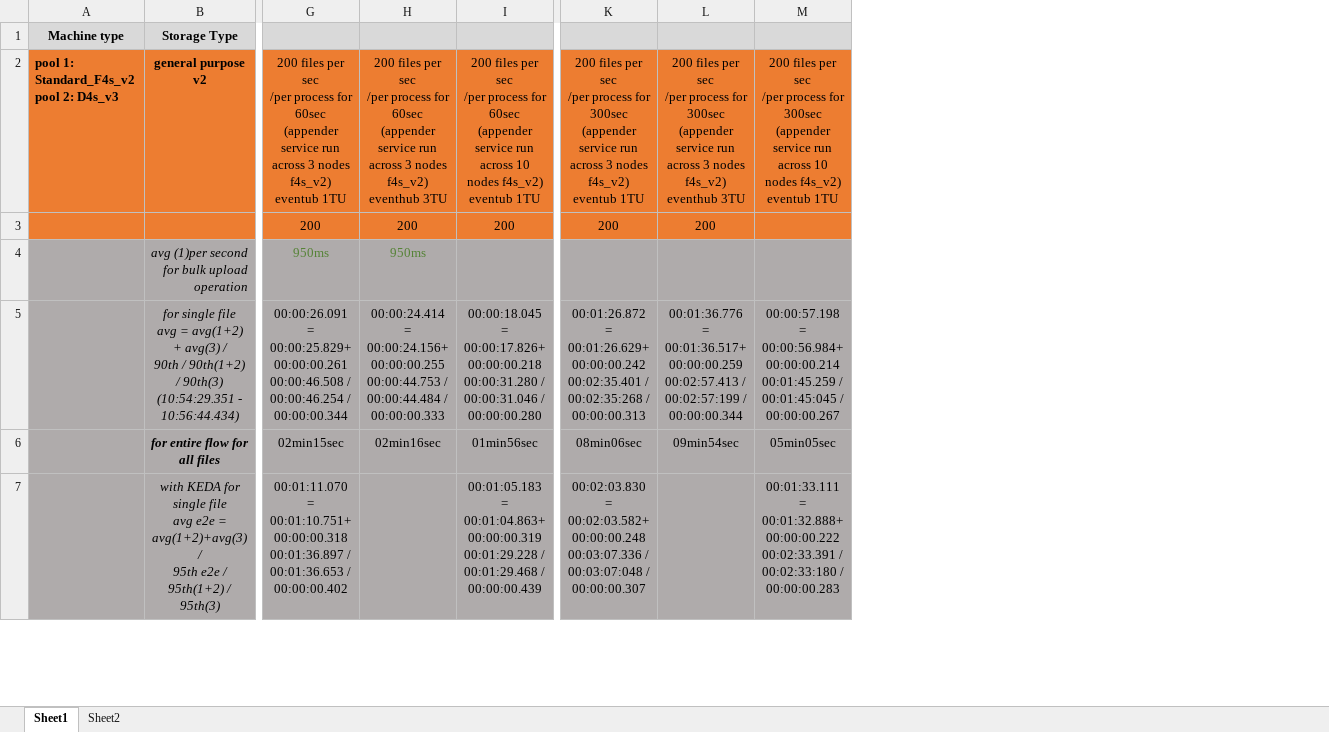
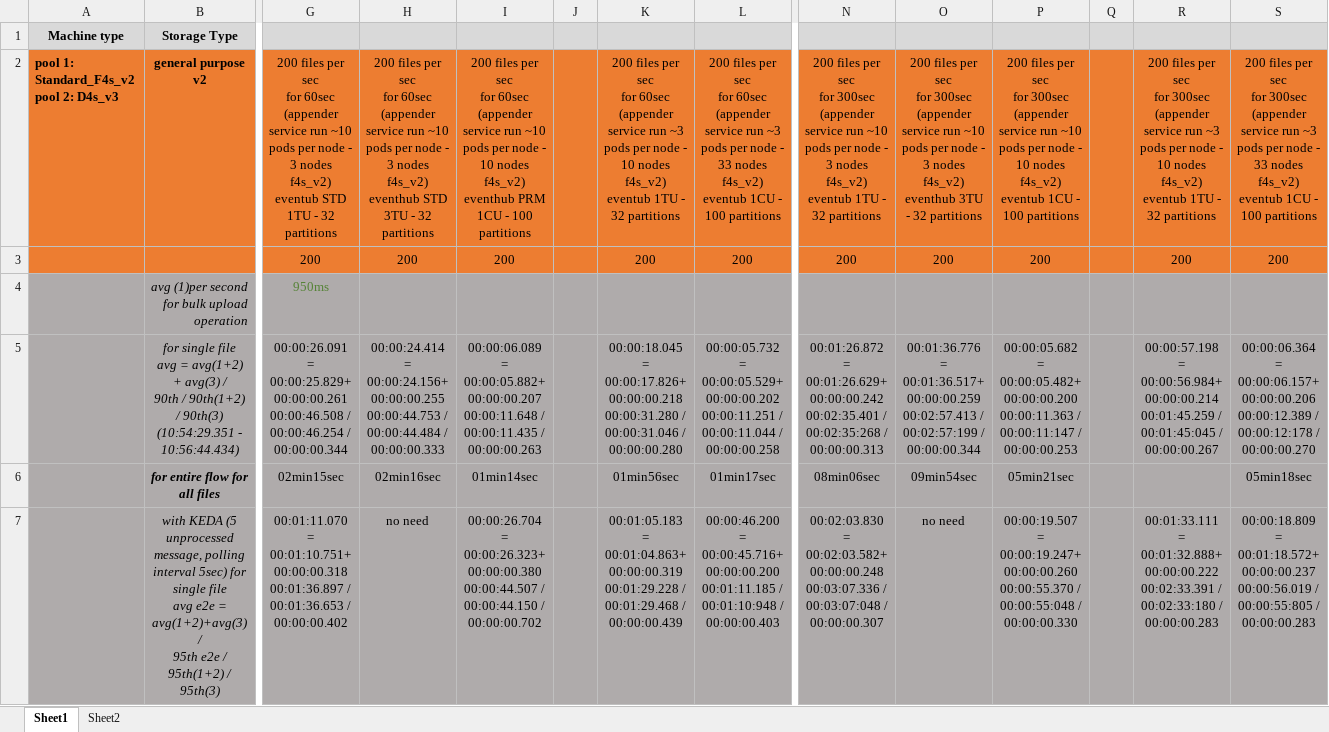
Before and after one commit to yaronpri/sample-azure-eventer, an Excel workbook: docs/PerformanceGenerator.xlsx, sheet Sheet1, drawn as a sheet; only a part is shown, gaps mark what is left out; values as stored, in another font and other column widths than the file's, no borders; addresses are those after the commit; ↵ is a line break in a cell; the diff covers the shown part only; the diff names each change by its address in the sheet, - before the commit and + after, or states it on an @@ line.

```diff
--- a/docs/PerformanceGenerator.xlsx (sheet Sheet1)
+++ b/docs/PerformanceGenerator.xlsx (sheet Sheet1)
+column I, rows 2-7: 200 files per sec ↵ for 60sec (appender service run ~10 pods per node - 10 nodes f4s_v2) ↵ eventhub PRM 1CU - 100 partitions | 200 |  | 00:00:06.089 = ↵ 00:00:05.882+ ↵ 00:00:00.207 ↵ 00:00:11.648 / ↵ 00:00:11.435 / ↵ 00:00:00.263 | 01min14sec | 00:00:26.704 = ↵ 00:00:26.323+ ↵ 00:00:00.380 ↵ 00:00:44.507 / ↵ 00:00:44.150 / ↵ 00:00:00.702
+column J, empty
+column L, rows 2-7: 200 files per sec ↵ for 60sec (appender service run ~3 pods per node - 33 nodes f4s_v2) eventub 1CU - 100 partitions | 200 |  | 00:00:05.732 = ↵ 00:00:05.529+ ↵ 00:00:00.202 ↵ 00:00:11.251 / ↵ 00:00:11.044 / ↵ 00:00:00.258 | 01min17sec | 00:00:46.200 = ↵ 00:00:45.716+ ↵ 00:00:00.200 ↵ 00:01:11.185 / ↵ 00:01:10:948 / ↵ 00:00:00.403
+column P, rows 2-7: 200 files per sec ↵ for 300sec (appender service run ~10 pods per node - 10 nodes f4s_v2) eventub 1CU - 100 partitions | 200 |  | 00:00:05.682 = ↵ 00:00:05.482+ ↵ 00:00:00.200 ↵ 00:00:11.363 / ↵ 00:00:11:147 / ↵ 00:00:00.253 | 05min21sec | 00:00:19.507 = ↵ 00:00:19.247+ ↵ 00:00:00.260 ↵ 00:00:55.370 / ↵ 00:00:55:048 / ↵ 00:00:00.330
+column Q, empty
+column S, rows 2-7: 200 files per sec ↵ for 300sec (appender service run ~3 pods per node - 33 nodes f4s_v2) eventub 1CU - 100 partitions | 200 |  | 00:00:06.364 = ↵ 00:00:06.157+ ↵ 00:00:00.206 ↵ 00:00:12.389 / ↵ 00:00:12:178 / ↵ 00:00:00.270 | 05min18sec | 00:00:18.809 = ↵ 00:01:18.572+ ↵ 00:00:00.237 ↵ 00:00:56.019 / ↵ 00:00:55:805 / ↵ 00:00:00.283
-G2: …per sec ↵ /per process for 60sec (appender service run across 3 nodes f4s_v2) eventub 1TU
+G2: …per sec ↵ for 60sec (appender service run ~10 pods per node - 3 nodes f4s_v2) eventub STD 1TU - 32 partitions
-H2: …per sec ↵ /per process for 60sec (appender service run across 3 nodes f4s_v2) ↵ eventhub 3TU
+H2: …per sec ↵ for 60sec (appender service run ~10 pods per node - 3 nodes f4s_v2) ↵ eventhub STD 3TU - 32 partitions
-K2: …per sec ↵ /per process for 60sec (appender service run across 10 nodes f4s_v2) eventub 1TU
+K2: …per sec ↵ for 60sec (appender service run ~3 pods per node - 10 nodes f4s_v2) eventub 1TU - 32 partitions
-N2: …per sec ↵ /per process for 300sec (appender service run across 3 nodes f4s_v2) eventub 1TU
+N2: …per sec ↵ for 300sec (appender service run ~10 pods per node - 3 nodes f4s_v2) eventub 1TU - 32 partitions
-O2: …per sec ↵ /per process for 300sec (appender service run across 3 nodes f4s_v2) eventhub 3TU
+O2: …per sec ↵ for 300sec (appender service run ~10 pods per node - 3 nodes f4s_v2) eventhub 3TU - 32 partitions
-R2: …per sec ↵ /per process for 300sec (appender service run across 10 nodes f4s_v2) eventub 1TU
+R2: …per sec ↵ for 300sec (appender service run ~3 pods per node - 10 nodes f4s_v2) eventub 1TU - 32 partitions
-R3: (empty)
+R3: 200
-H4: 950ms
+H4: (empty)
-R6: 05min05sec
+R6: (empty)
-B7: with KEDA for single…
+B7: with KEDA (5 unprocessed message, polling interval 5sec) for single…
-H7: (empty)
+H7: no need
-O7: (empty)
+O7: no need
```
Also changed, not shown: 30 edited cells elsewhere in this sheet, sheet Sheet2, 2 other files.
